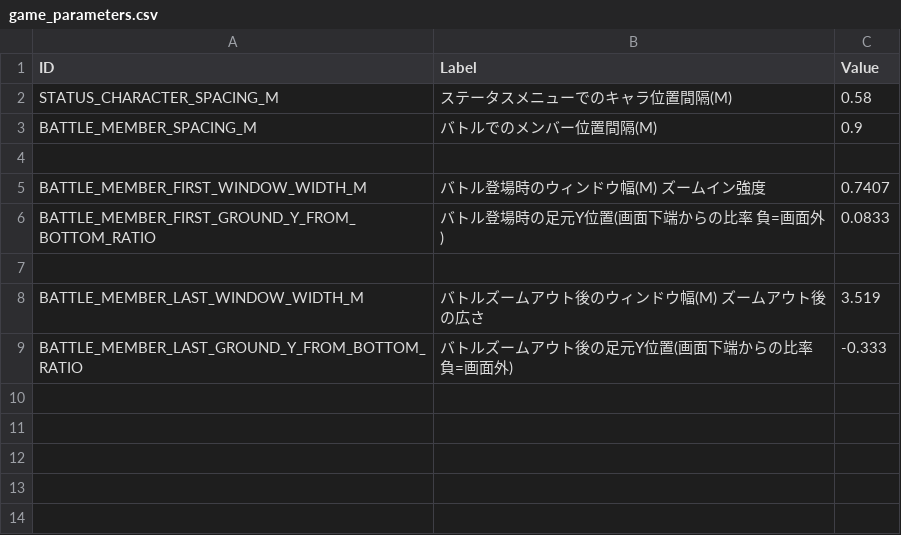
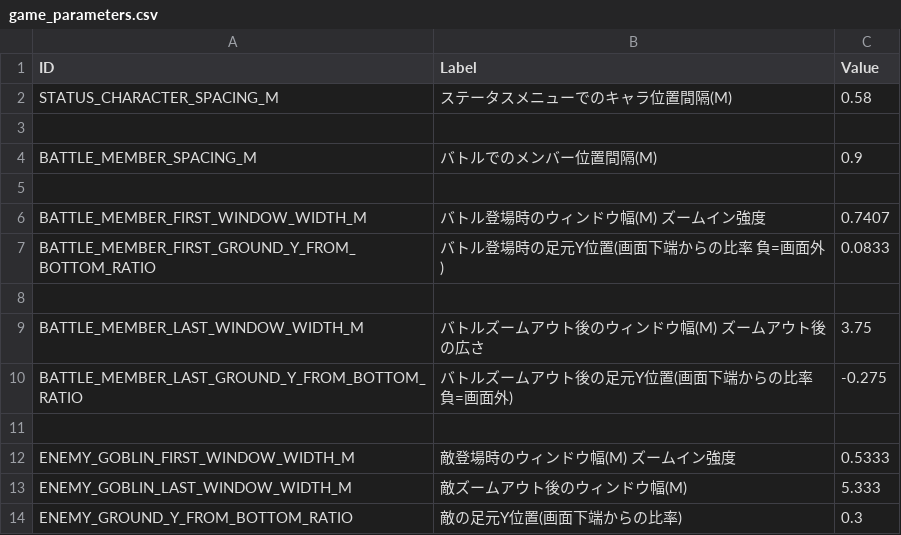
Before and after one commit to nicebooty2016-design/RPG2026, a CSV file: assets/game_parameters.csv, drawn as a sheet.

```diff
--- a/assets/game_parameters.csv
+++ b/assets/game_parameters.csv
@@ -2,2 +2,3 @@ ID,Label,Value,
 STATUS_CHARACTER_SPACING_M ,ステータスメニューでのキャラ位置間隔(M),0.58,
+,,,
 BATTLE_MEMBER_SPACING_M,バトルでのメンバー位置間隔(M),0.9,
@@ -7,3 +8,7 @@ BATTLE_MEMBER_FIRST_GROUND_Y_FROM_BOTTOM_RATIO,バトル登場時の足元Y位
 ,,,
-BATTLE_MEMBER_LAST_WINDOW_WIDTH_M,バトルズームアウト後のウィンドウ幅(M) ズームアウト後の広さ,3.519,
-BATTLE_MEMBER_LAST_GROUND_Y_FROM_BOTTOM_RATIO,バトルズームアウト後の足元Y位置(画面下端からの比率 負=画面外),-0.333,
+BATTLE_MEMBER_LAST_WINDOW_WIDTH_M,バトルズームアウト後のウィンドウ幅(M) ズームアウト後の広さ,3.75,
+BATTLE_MEMBER_LAST_GROUND_Y_FROM_BOTTOM_RATIO,バトルズームアウト後の足元Y位置(画面下端からの比率 負=画面外),-0.275,
+,,,
+ENEMY_GOBLIN_FIRST_WINDOW_WIDTH_M,敵登場時のウィンドウ幅(M) ズームイン強度,0.5333,
+ENEMY_GOBLIN_LAST_WINDOW_WIDTH_M,敵ズームアウト後のウィンドウ幅(M),5.333,
+ENEMY_GROUND_Y_FROM_BOTTOM_RATIO,敵の足元Y位置(画面下端からの比率),0.3,
```
Also changed, not shown: 1 other file.
